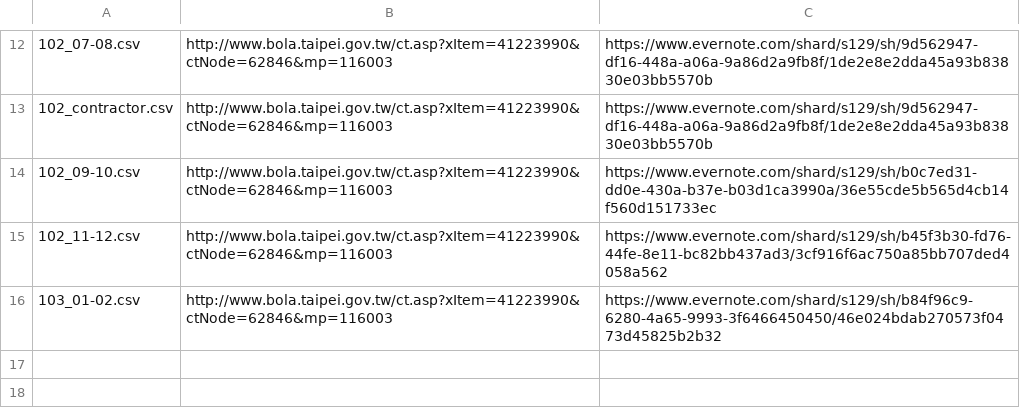
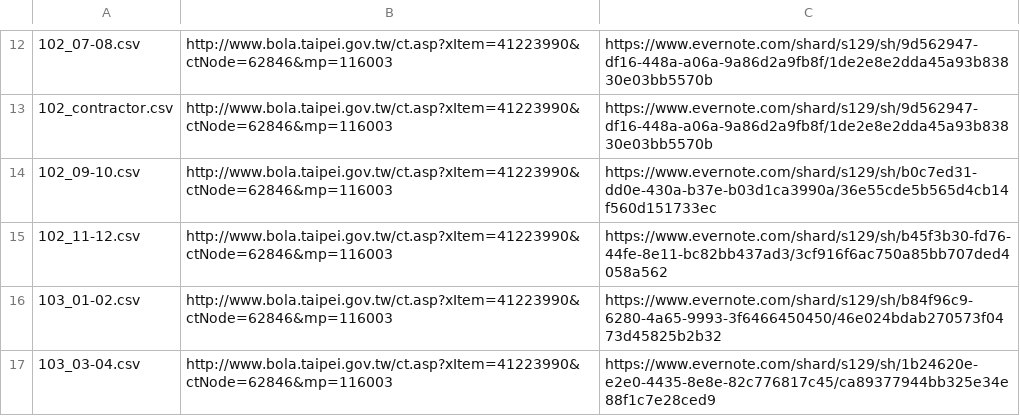
Before and after one commit to nansenat16/LSA-CSV, a CSV file: source/01.csv, drawn as a sheet; only a part is shown, gaps mark what is left out.

```diff
--- a/source/01.csv
+++ b/source/01.csv
@@ -16 +16,2 @@
 103_01-02.csv,http://www.bola.taipei.gov.tw/ct.asp?xItem=41223990&ctNode=62846&mp=116003,https://www.evernote.com/shard/s129/sh/b84f96c9-6280-4a65-9993-3f6466450450/46e024bdab270573f0473d45825b2b32
+103_03-04.csv,http://www.bola.taipei.gov.tw/ct.asp?xItem=41223990&ctNode=62846&mp=116003,https://www.evernote.com/shard/s129/sh/1b24620e-e2e0-4435-8e8e-82c776817c45/ca89377944bb325e34e88f1c7e28ced9
```
Also changed, not shown: 2 other files.
